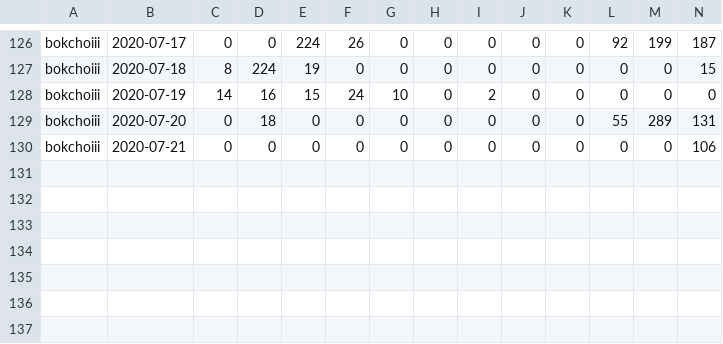
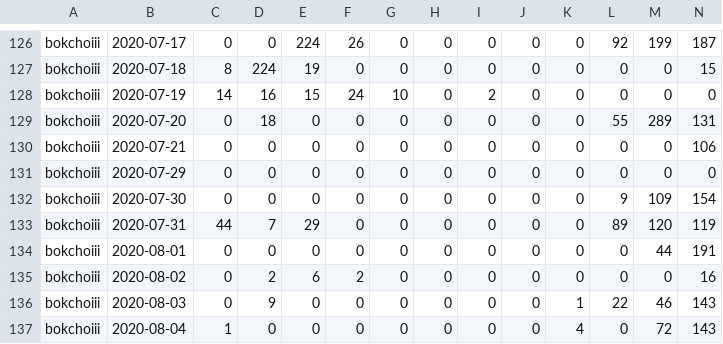
Before and after one commit to kenneththomas/ari6, a CSV file: stats/user/bokchoiii.csv, drawn as a sheet; only a part is shown, gaps mark what is left out; rows hold the shown columns only; the diff names each change by its address in the sheet, - before the commit and + after, or states it on an @@ line.

```diff
--- a/stats/user/bokchoiii.csv
+++ b/stats/user/bokchoiii.csv
+row 131: bokchoiii | 2020-07-29 | 0 | 0 | 0 | 0 | 0 | 0 | 0 | 0 | 0 | 0 | 0 | 0
+row 132: bokchoiii | 2020-07-30 | 0 | 0 | 0 | 0 | 0 | 0 | 0 | 0 | 0 | 9 | 109 | 154
+row 133: bokchoiii | 2020-07-31 | 44 | 7 | 29 | 0 | 0 | 0 | 0 | 0 | 0 | 89 | 120 | 119
+row 134: bokchoiii | 2020-08-01 | 0 | 0 | 0 | 0 | 0 | 0 | 0 | 0 | 0 | 0 | 44 | 191
+row 135: bokchoiii | 2020-08-02 | 0 | 2 | 6 | 2 | 0 | 0 | 0 | 0 | 0 | 0 | 0 | 16
+row 136: bokchoiii | 2020-08-03 | 0 | 9 | 0 | 0 | 0 | 0 | 0 | 0 | 1 | 22 | 46 | 143
+row 137: bokchoiii | 2020-08-04 | 1 | 0 | 0 | 0 | 0 | 0 | 0 | 0 | 4 | 0 | 72 | 143
```
Also changed, not shown: stats/user/Hiten.csv, stats/user/TOTAL.csv, 35 other files.
